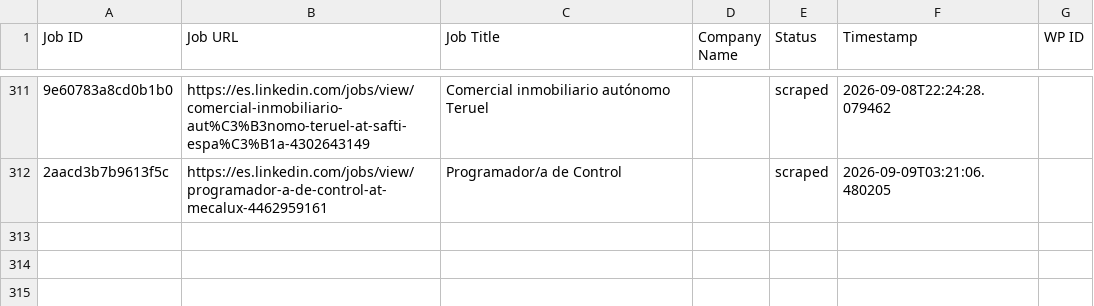
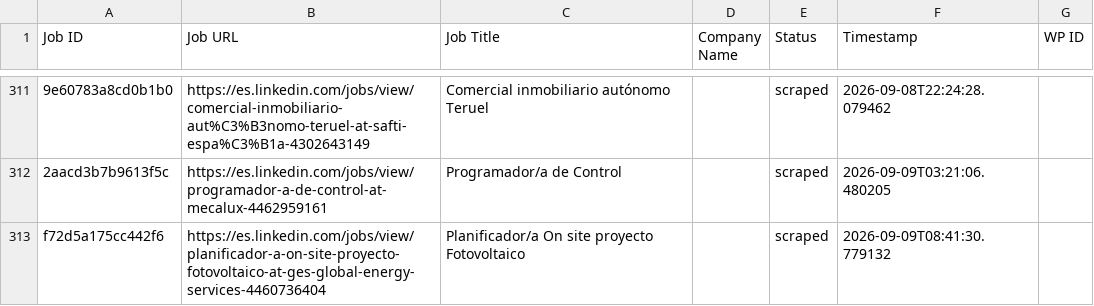
Before and after one commit to innovationinc2000/ad, a CSV file: processed_jobs.csv, drawn as a sheet; only a part is shown, gaps mark what is left out; the diff names each change by its address in the sheet, - before the commit and + after, or states it on an @@ line.

```diff
--- a/processed_jobs.csv
+++ b/processed_jobs.csv
+row 313: f72d5a175cc442f6 | https://es.linkedin.com/jobs/view/planificador-a-on-site-proyecto-fotovoltaico-at-ges-global-energy-services-4460736404 | Planificador/a On site proyecto Fotovoltaico |  | scraped | 2026-09-09T08:41:30.779132
```
